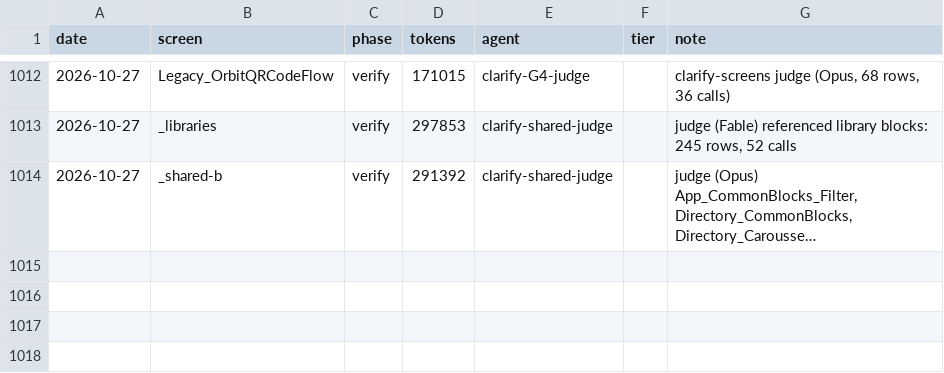
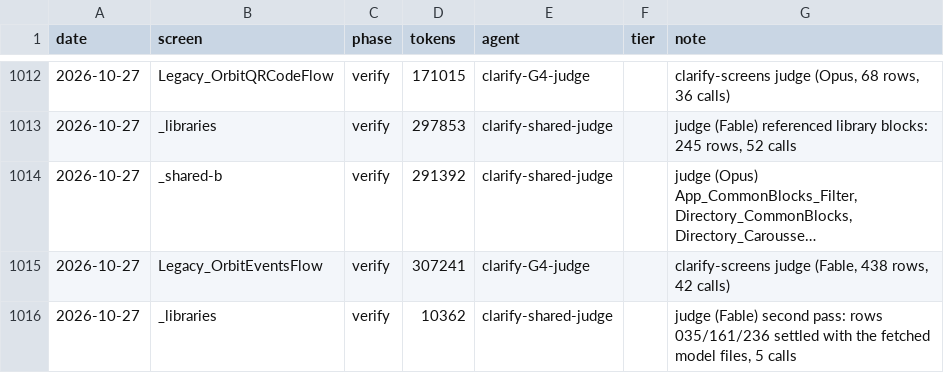
Before and after one commit to Phoenix-DX/connect-new-ui, a CSV file: migration/metrics/ledger.csv, drawn as a sheet; only a part is shown, gaps mark what is left out; long unchanged cells end in …; the diff names each change by its address in the sheet, - before the commit and + after, or states it on an @@ line.

```diff
--- a/migration/metrics/ledger.csv
+++ b/migration/metrics/ledger.csv
+row 1015: 2026-10-27 | Legacy_OrbitEventsFlow | verify | 307241 | clarify-G4-judge |  | clarify-screens judge (Fable, 438 rows, 42 calls)
+row 1016: 2026-10-27 | _libraries | verify | 10362 | clarify-shared-judge |  | judge (Fable) second pass: rows 035/161/236 settled with the fetched model files, 5 calls
```
Also changed, not shown: 8 other files.
